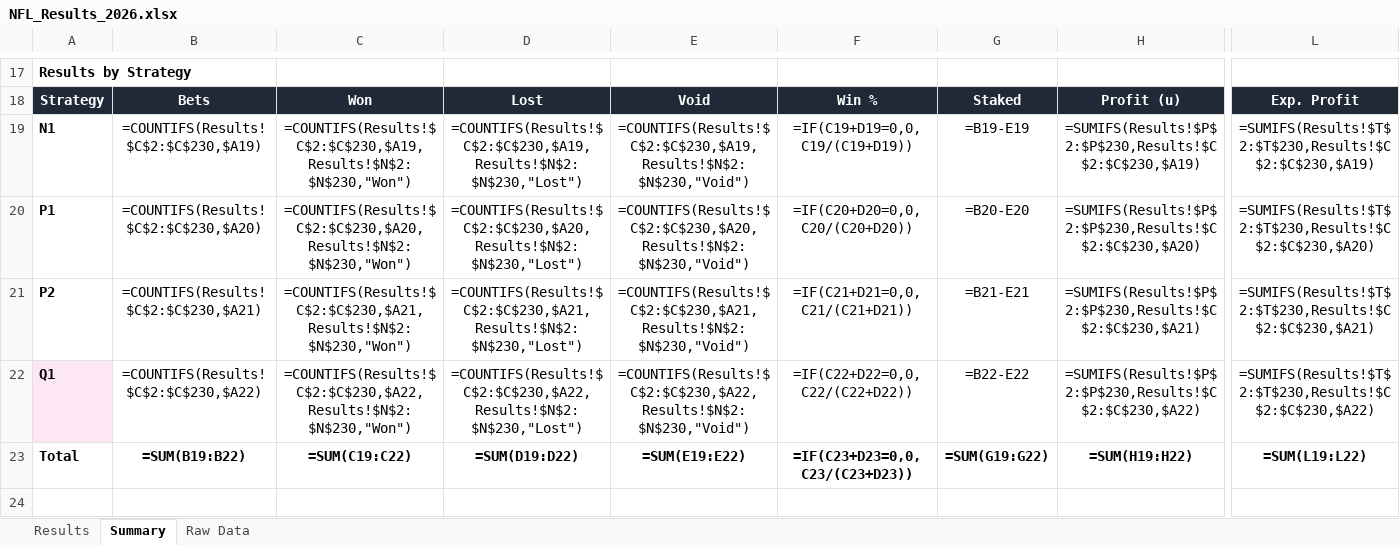
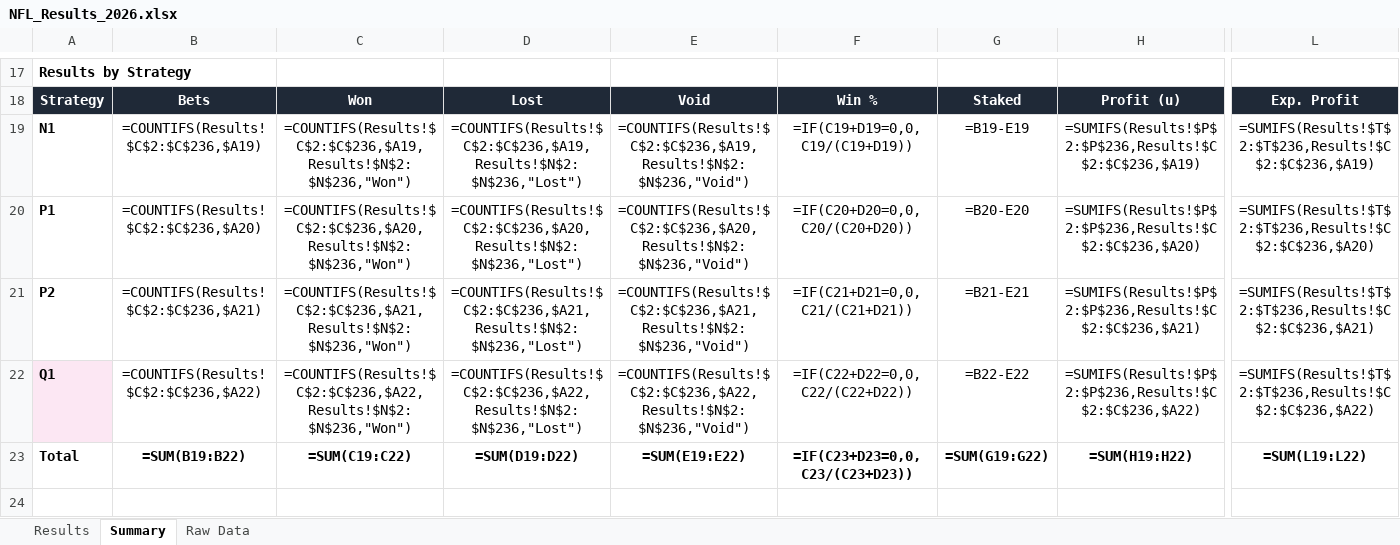
Before and after one commit to CallumHamilton/edgescoutnfl, an Excel workbook: NFL_Results_2026.xlsx, sheet Summary, drawn as a sheet; only a part is shown, gaps mark what is left out; values as stored, in another font and other column widths than the file's, no borders; formulas without a stored value are shown as written; conditional formats not drawn; the diff covers the shown part only; the diff names each change by its address in the sheet, - before the commit and + after, or states it on an @@ line.

Commit message:
Add Week 8 Thursday results and slim the public results table.

```diff
--- a/NFL_Results_2026.xlsx (sheet Summary)
+++ b/NFL_Results_2026.xlsx (sheet Summary)
-B19: =COUNTIFS(Results!$C$2:$C$230,$A19)
+B19: =COUNTIFS(Results!$C$2:$C$236,$A19)
-C19: =COUNTIFS(Results!$C$2:$C$230,$A19,Results!$N$2:$N$230,"Won")
+C19: =COUNTIFS(Results!$C$2:$C$236,$A19,Results!$N$2:$N$236,"Won")
-D19: =COUNTIFS(Results!$C$2:$C$230,$A19,Results!$N$2:$N$230,"Lost")
+D19: =COUNTIFS(Results!$C$2:$C$236,$A19,Results!$N$2:$N$236,"Lost")
-E19: =COUNTIFS(Results!$C$2:$C$230,$A19,Results!$N$2:$N$230,"Void")
+E19: =COUNTIFS(Results!$C$2:$C$236,$A19,Results!$N$2:$N$236,"Void")
-H19: =SUMIFS(Results!$P$2:$P$230,Results!$C$2:$C$230,$A19)
+H19: =SUMIFS(Results!$P$2:$P$236,Results!$C$2:$C$236,$A19)
-L19: =SUMIFS(Results!$T$2:$T$230,Results!$C$2:$C$230,$A19)
+L19: =SUMIFS(Results!$T$2:$T$236,Results!$C$2:$C$236,$A19)
-B20: =COUNTIFS(Results!$C$2:$C$230,$A20)
+B20: =COUNTIFS(Results!$C$2:$C$236,$A20)
-C20: =COUNTIFS(Results!$C$2:$C$230,$A20,Results!$N$2:$N$230,"Won")
+C20: =COUNTIFS(Results!$C$2:$C$236,$A20,Results!$N$2:$N$236,"Won")
-D20: =COUNTIFS(Results!$C$2:$C$230,$A20,Results!$N$2:$N$230,"Lost")
+D20: =COUNTIFS(Results!$C$2:$C$236,$A20,Results!$N$2:$N$236,"Lost")
-E20: =COUNTIFS(Results!$C$2:$C$230,$A20,Results!$N$2:$N$230,"Void")
+E20: =COUNTIFS(Results!$C$2:$C$236,$A20,Results!$N$2:$N$236,"Void")
-H20: =SUMIFS(Results!$P$2:$P$230,Results!$C$2:$C$230,$A20)
+H20: =SUMIFS(Results!$P$2:$P$236,Results!$C$2:$C$236,$A20)
-L20: =SUMIFS(Results!$T$2:$T$230,Results!$C$2:$C$230,$A20)
+L20: =SUMIFS(Results!$T$2:$T$236,Results!$C$2:$C$236,$A20)
-B21: =COUNTIFS(Results!$C$2:$C$230,$A21)
+B21: =COUNTIFS(Results!$C$2:$C$236,$A21)
-C21: =COUNTIFS(Results!$C$2:$C$230,$A21,Results!$N$2:$N$230,"Won")
+C21: =COUNTIFS(Results!$C$2:$C$236,$A21,Results!$N$2:$N$236,"Won")
-D21: =COUNTIFS(Results!$C$2:$C$230,$A21,Results!$N$2:$N$230,"Lost")
+D21: =COUNTIFS(Results!$C$2:$C$236,$A21,Results!$N$2:$N$236,"Lost")
-E21: =COUNTIFS(Results!$C$2:$C$230,$A21,Results!$N$2:$N$230,"Void")
+E21: =COUNTIFS(Results!$C$2:$C$236,$A21,Results!$N$2:$N$236,"Void")
-H21: =SUMIFS(Results!$P$2:$P$230,Results!$C$2:$C$230,$A21)
+H21: =SUMIFS(Results!$P$2:$P$236,Results!$C$2:$C$236,$A21)
-L21: =SUMIFS(Results!$T$2:$T$230,Results!$C$2:$C$230,$A21)
+L21: =SUMIFS(Results!$T$2:$T$236,Results!$C$2:$C$236,$A21)
-B22: =COUNTIFS(Results!$C$2:$C$230,$A22)
+B22: =COUNTIFS(Results!$C$2:$C$236,$A22)
-C22: =COUNTIFS(Results!$C$2:$C$230,$A22,Results!$N$2:$N$230,"Won")
+C22: =COUNTIFS(Results!$C$2:$C$236,$A22,Results!$N$2:$N$236,"Won")
-D22: =COUNTIFS(Results!$C$2:$C$230,$A22,Results!$N$2:$N$230,"Lost")
+D22: =COUNTIFS(Results!$C$2:$C$236,$A22,Results!$N$2:$N$236,"Lost")
-E22: =COUNTIFS(Results!$C$2:$C$230,$A22,Results!$N$2:$N$230,"Void")
+E22: =COUNTIFS(Results!$C$2:$C$236,$A22,Results!$N$2:$N$236,"Void")
-H22: =SUMIFS(Results!$P$2:$P$230,Results!$C$2:$C$230,$A22)
+H22: =SUMIFS(Results!$P$2:$P$236,Results!$C$2:$C$236,$A22)
-L22: =SUMIFS(Results!$T$2:$T$230,Results!$C$2:$C$230,$A22)
+L22: =SUMIFS(Results!$T$2:$T$236,Results!$C$2:$C$236,$A22)
```
Also changed, not shown: 48 edited cells elsewhere in this sheet, sheet Results, sheet Raw Data, 2 other files.
